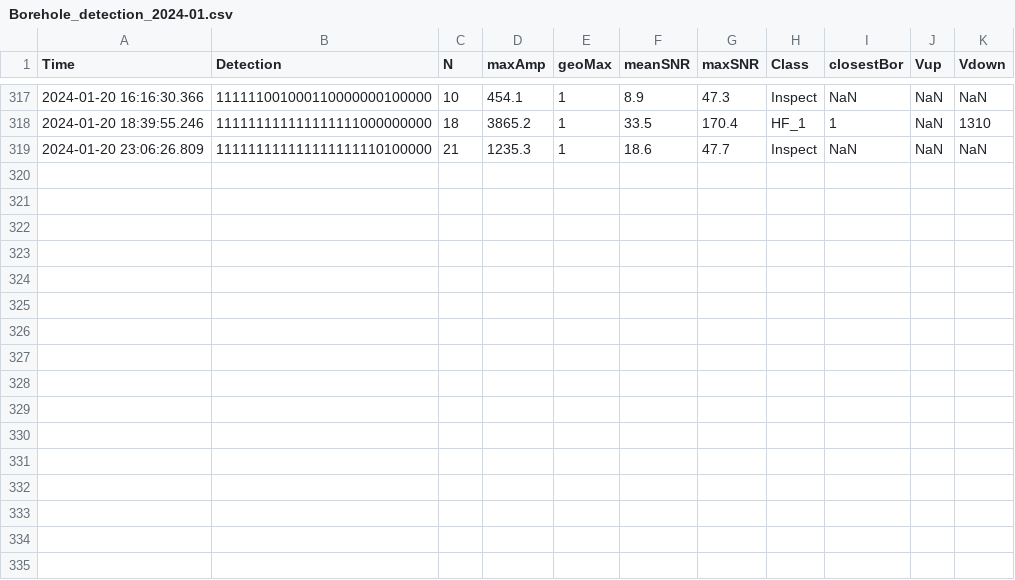
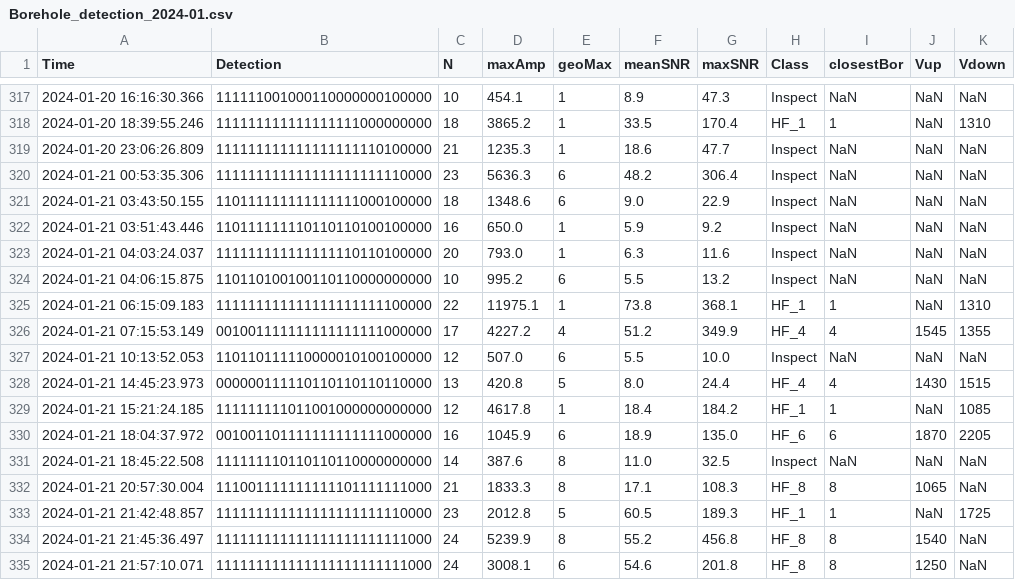
Before and after one commit to nlanget/Aaknes-borehole, a CSV file: data/detection/Borehole_detection_2024-01.csv, drawn as a sheet; only a part is shown, gaps mark what is left out; the diff names each change by its address in the sheet, - before the commit and + after, or states it on an @@ line.

Commit message:
Updated data files

```diff
--- a/data/detection/Borehole_detection_2024-01.csv
+++ b/data/detection/Borehole_detection_2024-01.csv
+row 320: 2024-01-21 00:53:35.306 | 111111111111111111111110000 | 23 | 5636.3 | 6 | 48.2 | 306.4 | Inspect | NaN | NaN | NaN
+row 321: 2024-01-21 03:43:50.155 | 110111111111111111000100000 | 18 | 1348.6 | 6 | 9.0 | 22.9 | Inspect | NaN | NaN | NaN
+row 322: 2024-01-21 03:51:43.446 | 110111111110110110100100000 | 16 | 650.0 | 1 | 5.9 | 9.2 | Inspect | NaN | NaN | NaN
+row 323: 2024-01-21 04:03:24.037 | 111111111111111110110100000 | 20 | 793.0 | 1 | 6.3 | 11.6 | Inspect | NaN | NaN | NaN
+row 324: 2024-01-21 04:06:15.875 | 110110100100110110000000000 | 10 | 995.2 | 6 | 5.5 | 13.2 | Inspect | NaN | NaN | NaN
+row 325: 2024-01-21 06:15:09.183 | 111111111111111111111100000 | 22 | 11975.1 | 1 | 73.8 | 368.1 | HF_1 | 1 | NaN | 1310
+row 326: 2024-01-21 07:15:53.149 | 001001111111111111111000000 | 17 | 4227.2 | 4 | 51.2 | 349.9 | HF_4 | 4 | 1545 | 1355
+row 327: 2024-01-21 10:13:52.053 | 110110111110000010100100000 | 12 | 507.0 | 6 | 5.5 | 10.0 | Inspect | NaN | NaN | NaN
+row 328: 2024-01-21 14:45:23.973 | 000000111110110110110110000 | 13 | 420.8 | 5 | 8.0 | 24.4 | HF_4 | 4 | 1430 | 1515
+row 329: 2024-01-21 15:21:24.185 | 111111111011001000000000000 | 12 | 4617.8 | 1 | 18.4 | 184.2 | HF_1 | 1 | NaN | 1085
+row 330: 2024-01-21 18:04:37.972 | 001001101111111111111000000 | 16 | 1045.9 | 6 | 18.9 | 135.0 | HF_6 | 6 | 1870 | 2205
+row 331: 2024-01-21 18:45:22.508 | 111111110110110110000000000 | 14 | 387.6 | 8 | 11.0 | 32.5 | Inspect | NaN | NaN | NaN
+row 332: 2024-01-21 20:57:30.004 | 111001111111111101111111000 | 21 | 1833.3 | 8 | 17.1 | 108.3 | HF_8 | 8 | 1065 | NaN
+row 333: 2024-01-21 21:42:48.857 | 111111111111111111111110000 | 23 | 2012.8 | 5 | 60.5 | 189.3 | HF_1 | 1 | NaN | 1725
+row 334: 2024-01-21 21:45:36.497 | 111111111111111111111111000 | 24 | 5239.9 | 8 | 55.2 | 456.8 | HF_8 | 8 | 1540 | NaN
+row 335: 2024-01-21 21:57:10.071 | 111111111111111111111111000 | 24 | 3008.1 | 6 | 54.6 | 201.8 | HF_8 | 8 | 1250 | NaN
```
Also changed, not shown: data/availability/data_availability_2024.csv, data/detection/test_detections.csv, 1 other file.
